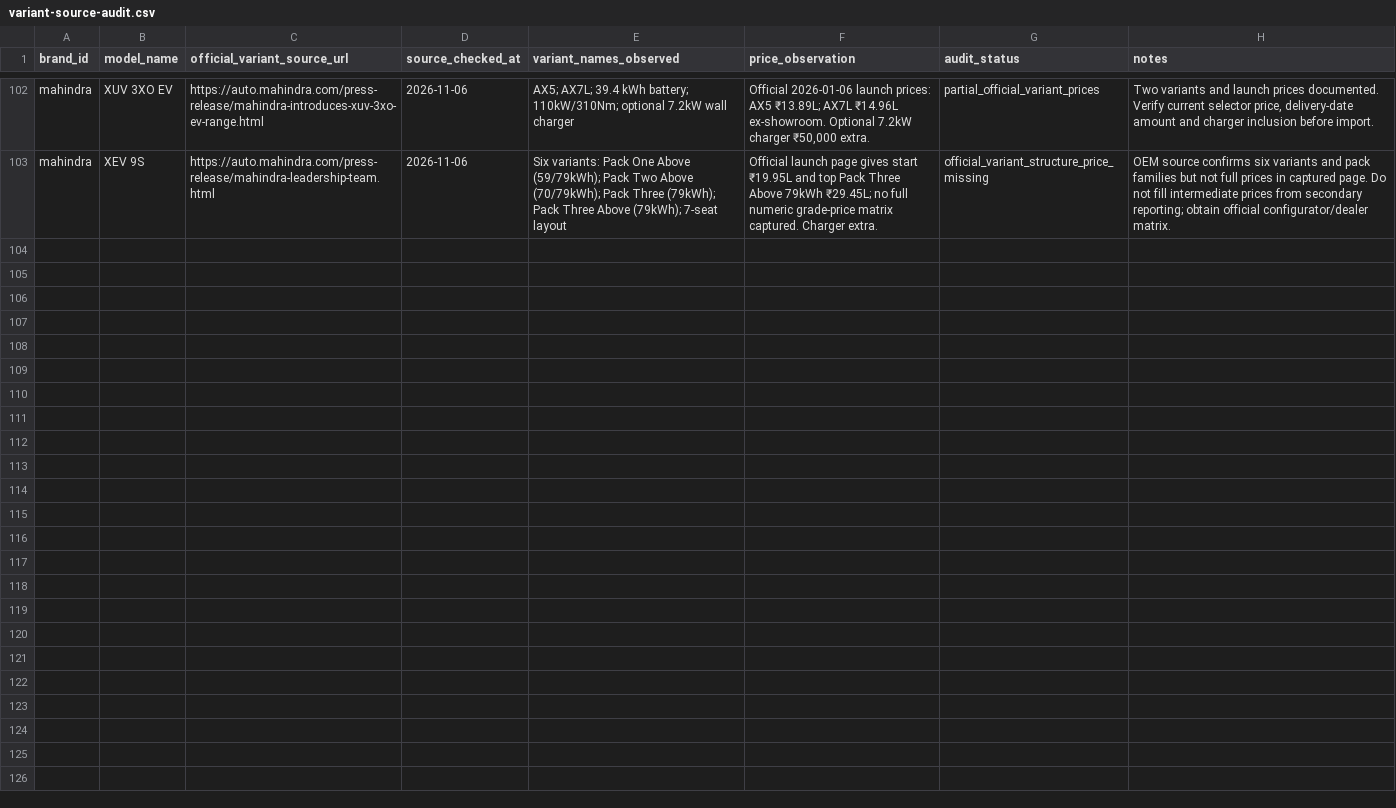
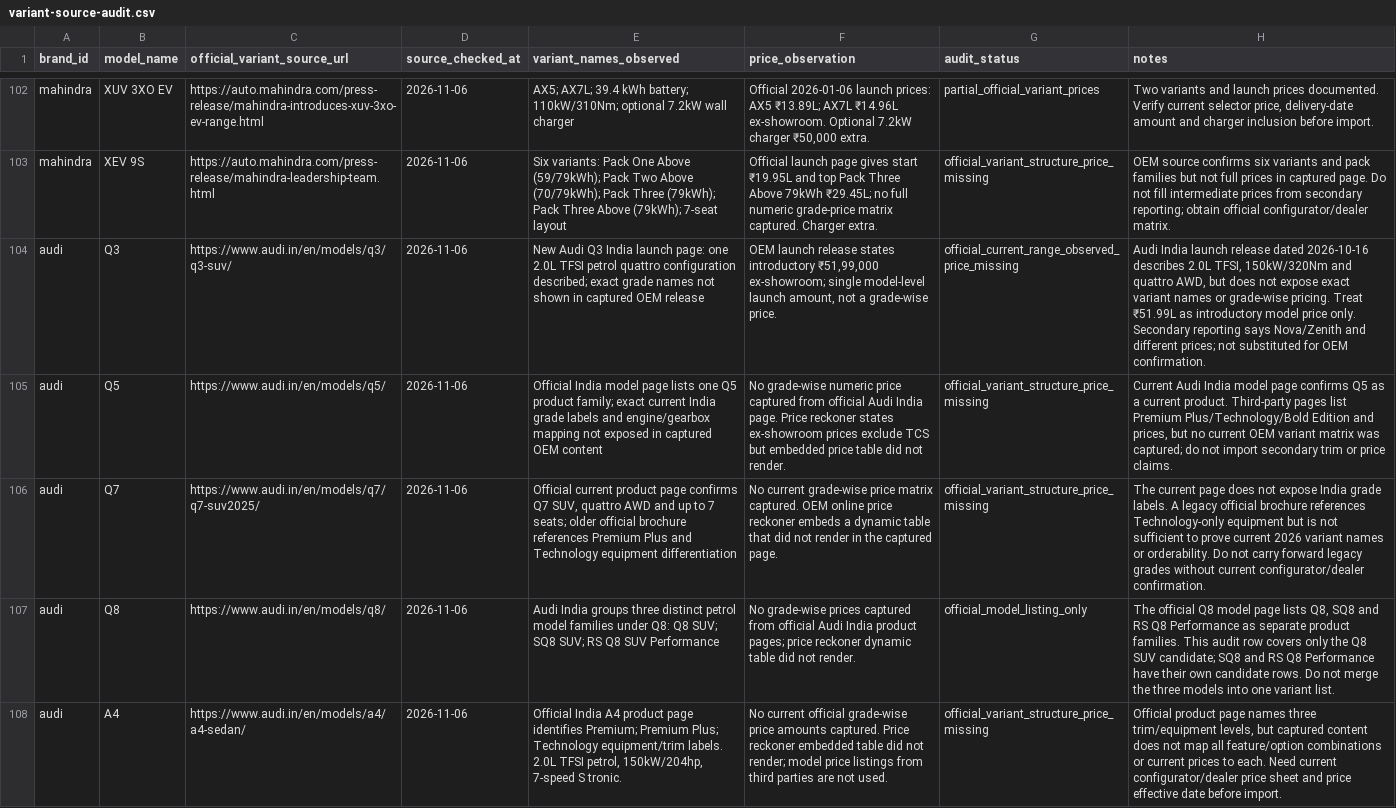
Before and after one commit to itrunks/motivo, a CSV file: data/variant-source-audit.csv, drawn as a sheet; only a part is shown, gaps mark what is left out; the diff covers the shown part only; the diff names each change by its address in the sheet, - before the commit and + after, or states it on an @@ line.

Commit message:
Add Audi variant source audit batch

```diff
--- a/data/variant-source-audit.csv
+++ b/data/variant-source-audit.csv
+row 104: audi | Q3 | https://www.audi.in/en/models/q3/q3-suv/ | 2026-11-06 | New Audi Q3 India launch page: one 2.0L TFSI petrol quattro configuration described; exact grade names not shown in captured OEM release | OEM launch release states introductory ₹51,99,000 ex-showroom; single model-level launch amount, not a grade-wise price. | official_current_range_observed_price_missing | Audi India launch release dated 2026-10-16 describes 2.0L TFSI, 150kW/320Nm and quattro AWD, but does not expose exact variant names or grade-wise pricing. Treat ₹51.99L as introductory model price only. Secondary reporting says Nova/Zenith and different prices; not substituted for OEM confirmation.
+row 105: audi | Q5 | https://www.audi.in/en/models/q5/ | 2026-11-06 | Official India model page lists one Q5 product family; exact current India grade labels and engine/gearbox mapping not exposed in captured OEM content | No grade-wise numeric price captured from official Audi India page. Price reckoner states ex-showroom prices exclude TCS but embedded price table did not render. | official_variant_structure_price_missing | Current Audi India model page confirms Q5 as a current product. Third-party pages list Premium Plus/Technology/Bold Edition and prices, but no current OEM variant matrix was captured; do not import secondary trim or price claims.
+row 106: audi | Q7 | https://www.audi.in/en/models/q7/q7-suv2025/ | 2026-11-06 | Official current product page confirms Q7 SUV, quattro AWD and up to 7 seats; older official brochure references Premium Plus and Technology equipment differentiation | No current grade-wise price matrix captured. OEM online price reckoner embeds a dynamic table that did not render in the captured page. | official_variant_structure_price_missing | The current page does not expose India grade labels. A legacy official brochure references Technology-only equipment but is not sufficient to prove current 2026 variant names or orderability. Do not carry forward legacy grades without current configurator/dealer confirmation.
+row 107: audi | Q8 | https://www.audi.in/en/models/q8/ | 2026-11-06 | Audi India groups three distinct petrol model families under Q8: Q8 SUV; SQ8 SUV; RS Q8 SUV Performance | No grade-wise prices captured from official Audi India product pages; price reckoner dynamic table did not render. | official_model_listing_only | The official Q8 model page lists Q8, SQ8 and RS Q8 Performance as separate product families. This audit row covers only the Q8 SUV candidate; SQ8 and RS Q8 Performance have their own candidate rows. Do not merge the three models into one variant list.
+row 108: audi | A4 | https://www.audi.in/en/models/a4/a4-sedan/ | 2026-11-06 | Official India A4 product page identifies Premium; Premium Plus; Technology equipment/trim labels. 2.0L TFSI petrol, 150kW/204hp, 7-speed S tronic. | No current official grade-wise price amounts captured. Price reckoner embedded table did not render; model price listings from third parties are not used. | official_variant_structure_price_missing | Official product page names three trim/equipment levels, but captured content does not map all feature/option combinations or current prices to each. Need current configurator/dealer price sheet and price effective date before import.
```
Also changed, not shown: 4 added rows elsewhere in this file.
